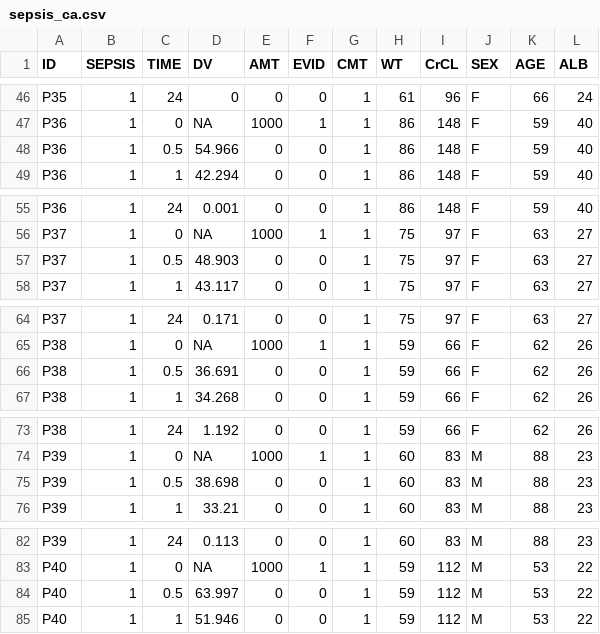
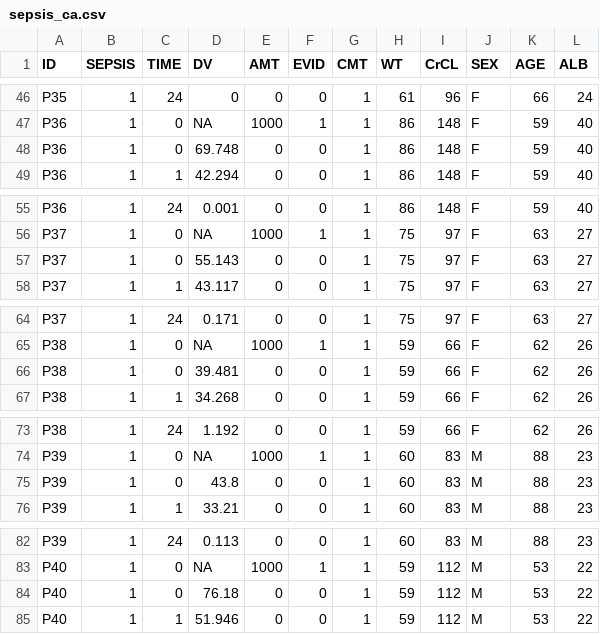
Before and after one commit to c-swire/pkcourse, a CSV file: docs/sepsis_ca.csv, drawn as a sheet; only a part is shown, gaps mark what is left out; the diff covers the shown part only.

```diff
--- a/docs/sepsis_ca.csv
+++ b/docs/sepsis_ca.csv
@@ -47,3 +47,3 @@
 "P36","1",0,NA,1000,1,1,86,148,"F",59,40
-"P36","1",0.5,54.966,0,0,1,86,148,"F",59,40
+"P36","1",0,69.748,0,0,1,86,148,"F",59,40
 "P36","1",1,42.294,0,0,1,86,148,"F",59,40
@@ -56,3 +56,3 @@
 "P37","1",0,NA,1000,1,1,75,97,"F",63,27
-"P37","1",0.5,48.903,0,0,1,75,97,"F",63,27
+"P37","1",0,55.143,0,0,1,75,97,"F",63,27
 "P37","1",1,43.117,0,0,1,75,97,"F",63,27
@@ -65,3 +65,3 @@
 "P38","1",0,NA,1000,1,1,59,66,"F",62,26
-"P38","1",0.5,36.691,0,0,1,59,66,"F",62,26
+"P38","1",0,39.481,0,0,1,59,66,"F",62,26
 "P38","1",1,34.268,0,0,1,59,66,"F",62,26
@@ -74,3 +74,3 @@
 "P39","1",0,NA,1000,1,1,60,83,"M",88,23
-"P39","1",0.5,38.698,0,0,1,60,83,"M",88,23
+"P39","1",0,43.8,0,0,1,60,83,"M",88,23
 "P39","1",1,33.21,0,0,1,60,83,"M",88,23
@@ -83,3 +83,3 @@
 "P40","1",0,NA,1000,1,1,59,112,"M",53,22
-"P40","1",0.5,63.997,0,0,1,59,112,"M",53,22
+"P40","1",0,76.18,0,0,1,59,112,"M",53,22
 "P40","1",1,51.946,0,0,1,59,112,"M",53,22
```
Also changed, not shown: 50 edited cells elsewhere in this file, docs/combined_ca.csv, docs/healthy_ca.csv, 3 other files.
